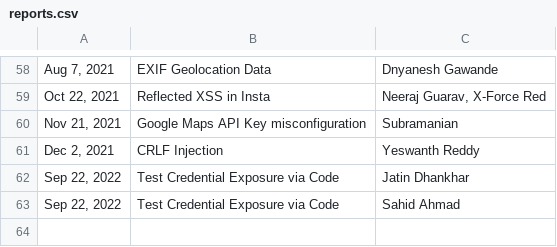
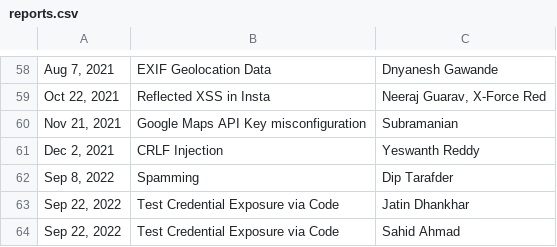
Before and after one commit to practo/secure-hof, a CSV file: _data/reports.csv, drawn as a sheet; only a part is shown, gaps mark what is left out; the diff names each change by its address in the sheet, - before the commit and + after, or states it on an @@ line.

Commit message:
add spamming report

```diff
--- a/_data/reports.csv
+++ b/_data/reports.csv
+row 62: Sep 8, 2022 | Spamming | Dip Tarafder
```
